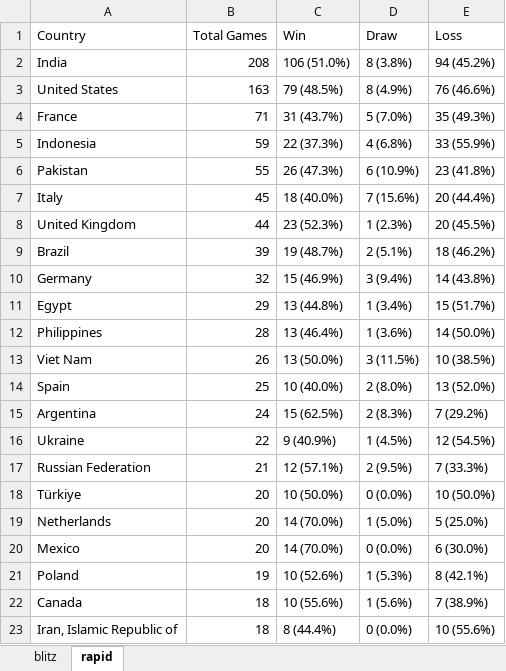
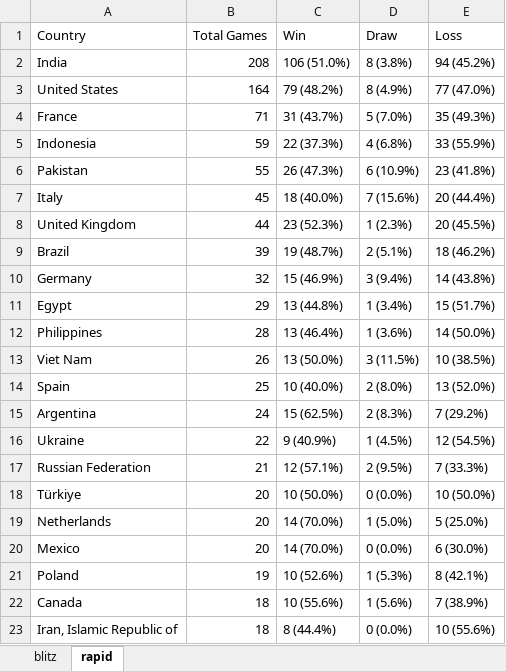
Before and after one commit to mirzaramis/chess_analytics_bot, an Excel workbook: data/country_outcome_tables.xlsx, sheet rapid, drawn as a sheet; values as stored, in another font and other column widths than the file's, no borders; the diff names each change by its address in the sheet, - before the commit and + after, or states it on an @@ line.

```diff
--- a/data/country_outcome_tables.xlsx (sheet rapid)
+++ b/data/country_outcome_tables.xlsx (sheet rapid)
-B3 (Total Games): 163
+B3 (Total Games): 164
-C3 (Win): 79 (48.5%)
+C3 (Win): 79 (48.2%)
-E3 (Loss): 76 (46.6%)
+E3 (Loss): 77 (47.0%)
```
Also changed, not shown: sheet blitz, 11 other files.
